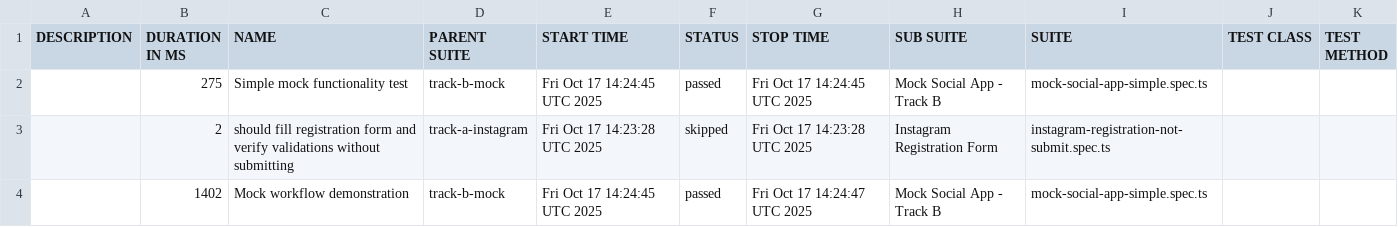
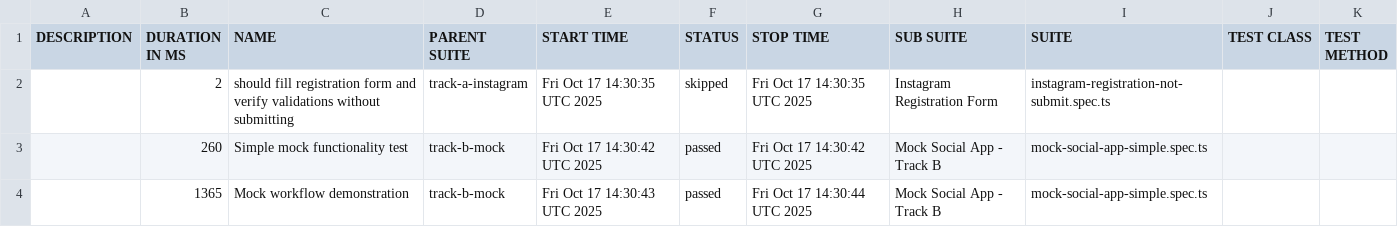
Before and after one commit to dmitriyprime/playwright-instagram-test, a CSV file: data/suites.csv, drawn as a sheet.

```diff
--- a/data/suites.csv
+++ b/data/suites.csv
@@ -1,4 +1,4 @@
 "DESCRIPTION","DURATION IN MS","NAME","PARENT SUITE","START TIME","STATUS","STOP TIME","SUB SUITE","SUITE","TEST CLASS","TEST METHOD"
-"","275","Simple mock functionality test","track-b-mock","Fri Oct 17 14:24:45 UTC 2025","passed","Fri Oct 17 14:24:45 UTC 2025","Mock Social App - Track B","mock-social-app-simple.spec.ts","",""
-"","2","should fill registration form and verify validations without submitting","track-a-instagram","Fri Oct 17 14:23:28 UTC 2025","skipped","Fri Oct 17 14:23:28 UTC 2025","Instagram Registration Form","instagram-registration-not-submit.spec.ts","",""
-"","1402","Mock workflow demonstration","track-b-mock","Fri Oct 17 14:24:45 UTC 2025","passed","Fri Oct 17 14:24:47 UTC 2025","Mock Social App - Track B","mock-social-app-simple.spec.ts","",""
+"","2","should fill registration form and verify validations without submitting","track-a-instagram","Fri Oct 17 14:30:35 UTC 2025","skipped","Fri Oct 17 14:30:35 UTC 2025","Instagram Registration Form","instagram-registration-not-submit.spec.ts","",""
+"","260","Simple mock functionality test","track-b-mock","Fri Oct 17 14:30:42 UTC 2025","passed","Fri Oct 17 14:30:42 UTC 2025","Mock Social App - Track B","mock-social-app-simple.spec.ts","",""
+"","1365","Mock workflow demonstration","track-b-mock","Fri Oct 17 14:30:43 UTC 2025","passed","Fri Oct 17 14:30:44 UTC 2025","Mock Social App - Track B","mock-social-app-simple.spec.ts","",""
```
Also changed, not shown: 27 other files.
